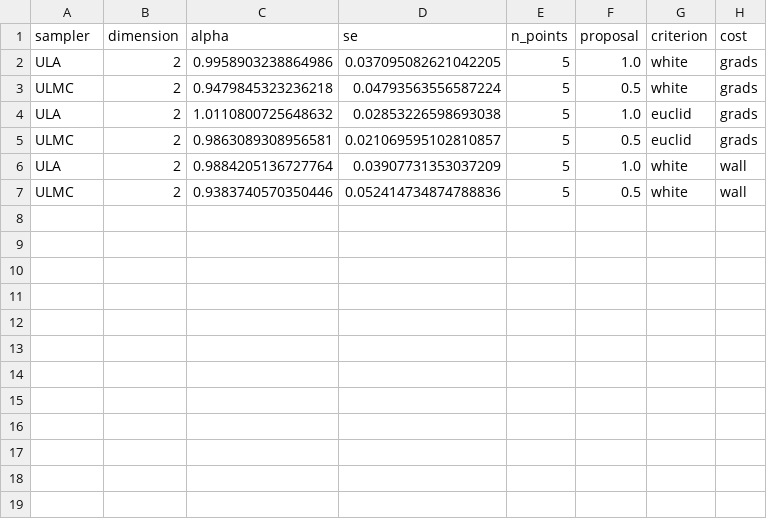
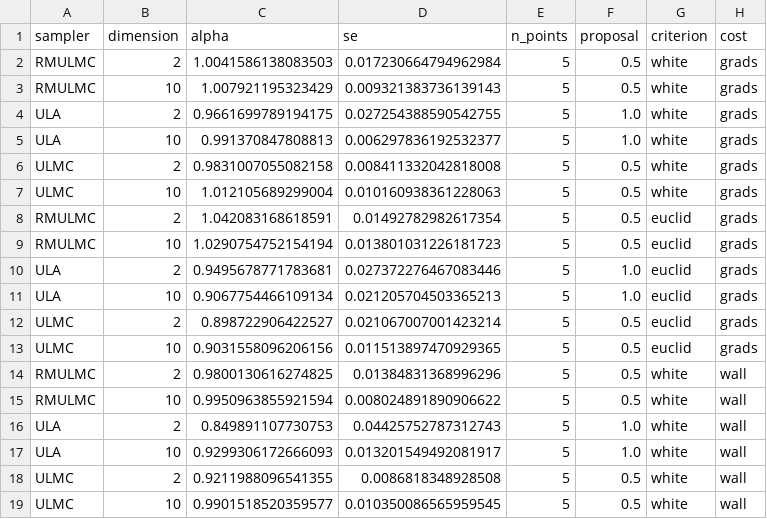
Before and after one commit to lukczip02/samp-via-opt, a CSV file: analysis/robustness.csv, drawn as a sheet.

```diff
--- a/analysis/robustness.csv
+++ b/analysis/robustness.csv
@@ -1,7 +1,19 @@
 sampler,dimension,alpha,se,n_points,proposal,criterion,cost
-ULA,2,0.9958903238864986,0.037095082621042205,5,1.0,white,grads
-ULMC,2,0.9479845323236218,0.04793563556587224,5,0.5,white,grads
-ULA,2,1.0110800725648632,0.02853226598693038,5,1.0,euclid,grads
-ULMC,2,0.9863089308956581,0.021069595102810857,5,0.5,euclid,grads
-ULA,2,0.9884205136727764,0.03907731353037209,5,1.0,white,wall
-ULMC,2,0.9383740570350446,0.052414734874788836,5,0.5,white,wall
+RMULMC,2,1.0041586138083503,0.017230664794962984,5,0.5,white,grads
+RMULMC,10,1.007921195323429,0.009321383736139143,5,0.5,white,grads
+ULA,2,0.9661699789194175,0.027254388590542755,5,1.0,white,grads
+ULA,10,0.991370847808813,0.006297836192532377,5,1.0,white,grads
+ULMC,2,0.9831007055082158,0.008411332042818008,5,0.5,white,grads
+ULMC,10,1.012105689299004,0.010160938361228063,5,0.5,white,grads
+RMULMC,2,1.042083168618591,0.01492782982617354,5,0.5,euclid,grads
+RMULMC,10,1.0290754752154194,0.013801031226181723,5,0.5,euclid,grads
+ULA,2,0.9495678771783681,0.027372276467083446,5,1.0,euclid,grads
+ULA,10,0.9067754466109134,0.021205704503365213,5,1.0,euclid,grads
+ULMC,2,0.898722906422527,0.021067007001423214,5,0.5,euclid,grads
+ULMC,10,0.9031558096206156,0.011513897470929365,5,0.5,euclid,grads
+RMULMC,2,0.9800130616274825,0.01384831368996296,5,0.5,white,wall
+RMULMC,10,0.9950963855921594,0.008024891890906622,5,0.5,white,wall
+ULA,2,0.849891107730753,0.04425752787312743,5,1.0,white,wall
+ULA,10,0.9299306172666093,0.013201549492081917,5,1.0,white,wall
+ULMC,2,0.9211988096541355,0.0086818348928508,5,0.5,white,wall
+ULMC,10,0.9901518520359577,0.010350086565959545,5,0.5,white,wall
```
Also changed, not shown: analysis/exponents.csv, 13 other files.
